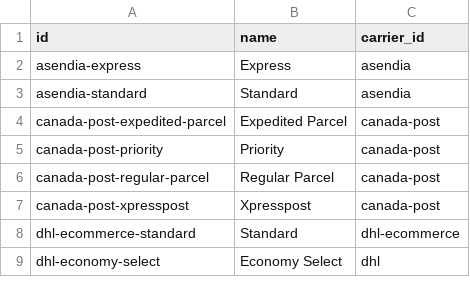
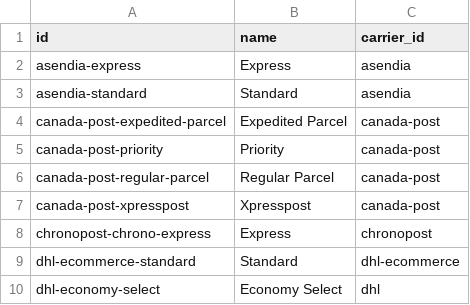
Before and after one commit to flowcommerce/json-reference, a CSV file: data/original/carrier-services.csv, drawn as a sheet; only a part is shown.

```diff
--- a/data/original/carrier-services.csv
+++ b/data/original/carrier-services.csv
@@ -7,2 +7,3 @@ canada-post-regular-parcel,Regular Parcel,canada-post
 canada-post-xpresspost,Xpresspost,canada-post
+chronopost-chrono-express,Express,chronopost
 dhl-ecommerce-standard,Standard,dhl-ecommerce
```
Also changed, not shown: data/original/carriers.csv, 4 other files.
